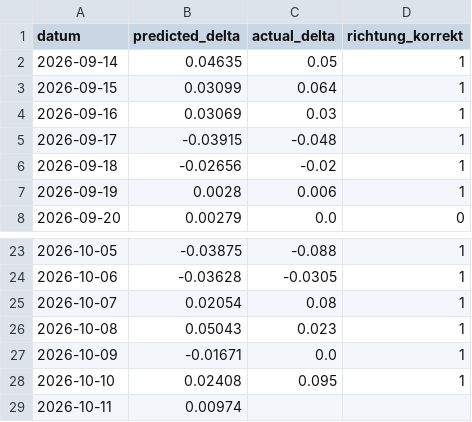
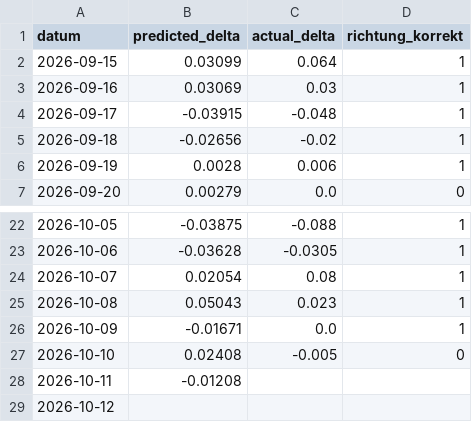
Before and after one commit to felixschrader/dieselpreisprognose, a CSV file: data/ml/prognose_log.csv, drawn as a sheet; only a part is shown, gaps mark what is left out.

```diff
--- a/data/ml/prognose_log.csv
+++ b/data/ml/prognose_log.csv
@@ -1,3 +1,2 @@
 datum,predicted_delta,actual_delta,richtung_korrekt
-2026-09-14,0.04635,0.05,1
 2026-09-15,0.03099,0.064,1
@@ -27,3 +26,4 @@ datum,predicted_delta,actual_delta,richtung_korrekt
 2026-10-09,-0.01671,0.0,1
-2026-10-10,0.02408,0.095,1
-2026-10-11,0.00974,,
+2026-10-10,0.02408,-0.005,0
+2026-10-11,-0.01208,,
+2026-10-12,,,
```
Also changed, not shown: data/brent_futures_intraday_1h.csv, 1 other file.
